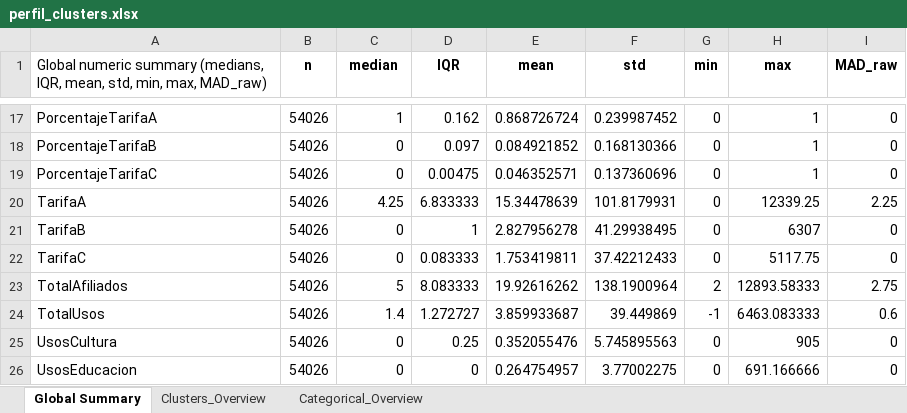
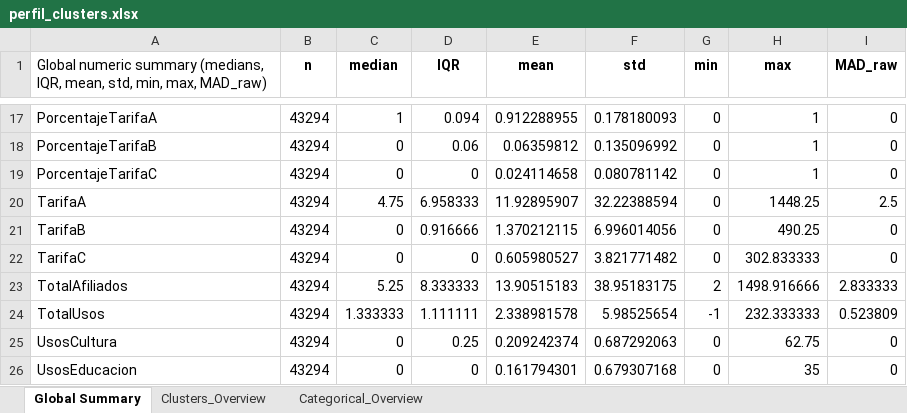
Before and after one commit to fyamith01/Proyecto_Clustering, an Excel workbook: Clustering HDBSCAN/Modelo/outputs/03_Resultados/perfil_clusters.xlsx, sheet Global Summary, drawn as a sheet; only a part is shown, gaps mark what is left out; values as stored, in another font and other column widths than the file's, no borders; removed rows and columns are numbered as before the commit, all else as after; the diff covers the shown part only; the diff names each change by its address in the sheet, - before the commit and + after, or states it on an @@ line.

```diff
--- a/Clustering HDBSCAN/Modelo/outputs/03_Resultados/perfil_clusters.xlsx (sheet Global Summary)
+++ b/Clustering HDBSCAN/Modelo/outputs/03_Resultados/perfil_clusters.xlsx (sheet Global Summary)
-B17:B19 (n): 54026
+B17:B19 (n): 43294
-D17 (IQR): 0.162
+D17 (IQR): 0.094
-E17 (mean): 0.868726724
+E17 (mean): 0.912288955
-F17 (std): 0.239987452
+F17 (std): 0.178180093
-D18 (IQR): 0.097
+D18 (IQR): 0.06
-E18 (mean): 0.084921852
+E18 (mean): 0.06359812
-F18 (std): 0.168130366
+F18 (std): 0.135096992
-D19 (IQR): 0.00475
+D19 (IQR): 0
-E19 (mean): 0.046352571
+E19 (mean): 0.024114658
-F19 (std): 0.137360696
+F19 (std): 0.080781142
-row 20: TarifaA | 54026 | 4.25 | 6.833333 | 15.34478639 | 101.8179931 | 0 | 12339.25 | 2.25
+row 20: TarifaA | 43294 | 4.75 | 6.958333 | 11.92895907 | 32.22388594 | 0 | 1448.25 | 2.5
-B21:B22 (n): 54026
+B21:B22 (n): 43294
-D21 (IQR): 1
+D21 (IQR): 0.916666
-E21 (mean): 2.827956278
+E21 (mean): 1.370212115
-F21 (std): 41.29938495
+F21 (std): 6.996014056
-H21 (max): 6307
+H21 (max): 490.25
-D22 (IQR): 0.083333
+D22 (IQR): 0
-E22 (mean): 1.753419811
+E22 (mean): 0.605980527
-F22 (std): 37.42212433
+F22 (std): 3.821771482
-H22 (max): 5117.75
+H22 (max): 302.833333
-row 23: TotalAfiliados | 54026 | 5 | 8.083333 | 19.92616262 | 138.1900964 | 2 | 12893.58333 | 2.75
-row 24: TotalUsos | 54026 | 1.4 | 1.272727 | 3.859933687 | 39.449869 | -1 | 6463.083333 | 0.6
+row 23: TotalAfiliados | 43294 | 5.25 | 8.333333 | 13.90515183 | 38.95183175 | 2 | 1498.916666 | 2.833333
+row 24: TotalUsos | 43294 | 1.333333 | 1.111111 | 2.338981578 | 5.98525654 | -1 | 232.333333 | 0.523809
-B25:B26 (n): 54026
+B25:B26 (n): 43294
-E25 (mean): 0.352055476
+E25 (mean): 0.209242374
-F25 (std): 5.745895563
+F25 (std): 0.687292063
-H25 (max): 905
+H25 (max): 62.75
-E26 (mean): 0.264754957
+E26 (mean): 0.161794301
-F26 (std): 3.77002275
+F26 (std): 0.679307168
-H26 (max): 691.166666
+H26 (max): 35
```
Also changed, not shown: 6 added rows, 5 removed rows and 134 edited cells elsewhere in this sheet, sheet Clusters_Overview, sheet Categorical_Overview, Clustering HDBSCAN/Modelo/outputs/02_analysis/data_summary.xlsx, Clustering HDBSCAN/Modelo/outputs/03_Resultados/perfil_macro_clusters.xlsx, 4 other files.
